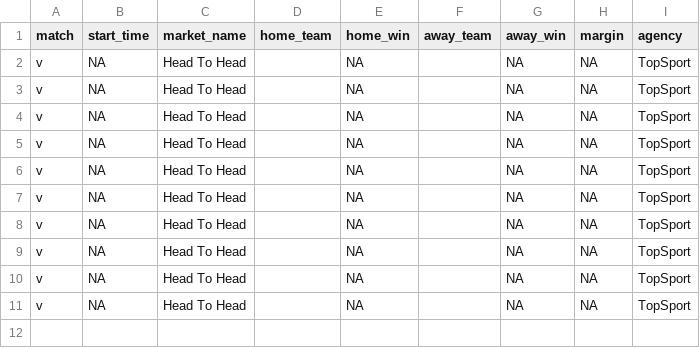
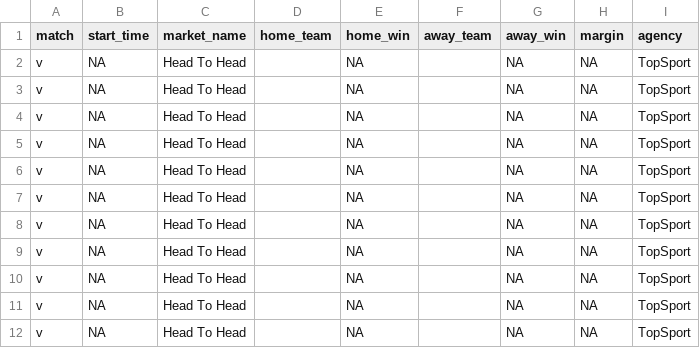
Before and after one commit to jamesbrown1417/NBL, a CSV file: Data/scraped_odds/topsport_h2h.csv, drawn as a sheet.

```diff
--- a/Data/scraped_odds/topsport_h2h.csv
+++ b/Data/scraped_odds/topsport_h2h.csv
@@ -11 +11,2 @@ match,start_time,market_name,home_team,home_win,away_team,away_win,margin,agency
  v ,NA,Head To Head,,NA,,NA,NA,TopSport
+ v ,NA,Head To Head,,NA,,NA,NA,TopSport
```
Also changed, not shown: Data/scraped_odds/betright_h2h.csv, Data/scraped_odds/betright_player_assists.csv, 16 other files.
